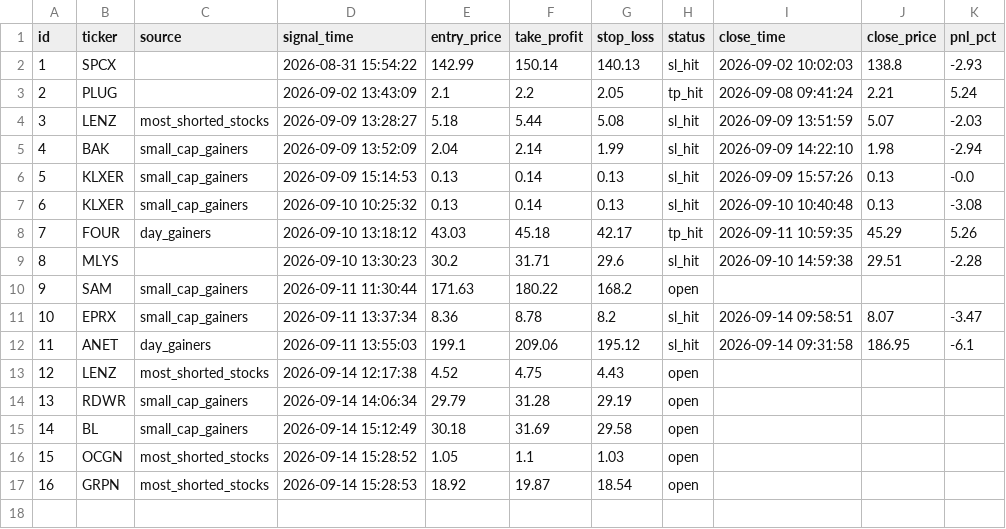
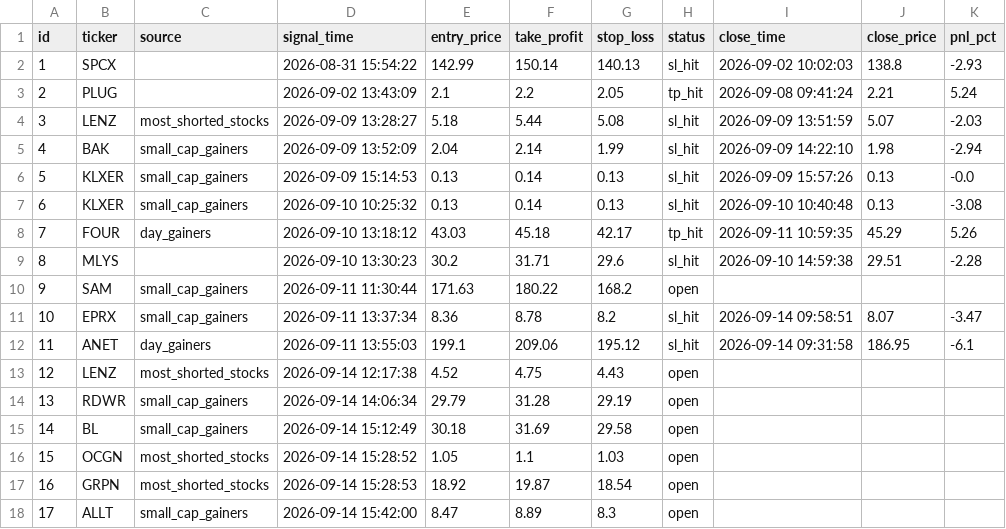
Before and after one commit to emrem2382-byte/daytrading, a CSV file: signals_log.csv, drawn as a sheet; the diff names each change by its address in the sheet, - before the commit and + after, or states it on an @@ line.

```diff
--- a/signals_log.csv
+++ b/signals_log.csv
+row 18: 17 | ALLT | small_cap_gainers | 2026-09-14 15:42:00 | 8.47 | 8.89 | 8.3 | open
```
Also changed, not shown: 1 other file.
